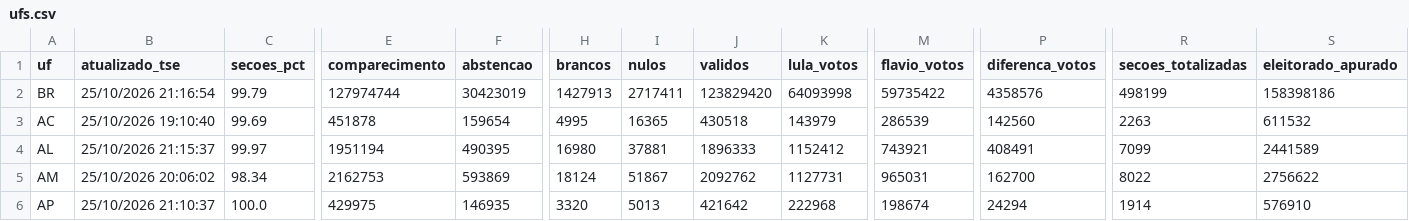
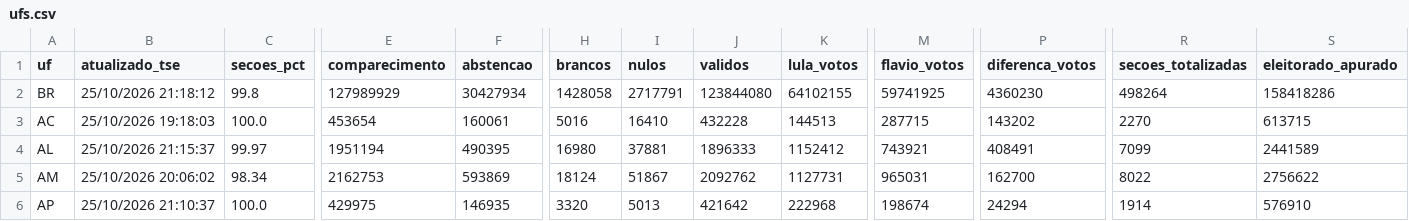
Before and after one commit to vizudados/eleicoes-2026, a CSV file: dados/apuracao/ufs.csv, drawn as a sheet; only a part is shown, gaps mark what is left out; the diff covers the shown part only; the diff names each change by its address in the sheet, - before the commit and + after, or states it on an @@ line.

```diff
--- a/dados/apuracao/ufs.csv
+++ b/dados/apuracao/ufs.csv
-B2 (atualizado_tse): 25/10/2026 21:16:54
+B2 (atualizado_tse): 25/10/2026 21:18:12
-C2 (secoes_pct): 99.79
+C2 (secoes_pct): 99.8
-E2 (comparecimento): 127974744
+E2 (comparecimento): 127989929
-F2 (abstencao): 30423019
+F2 (abstencao): 30427934
-H2 (brancos): 1427913
+H2 (brancos): 1428058
-I2 (nulos): 2717411
+I2 (nulos): 2717791
-J2 (validos): 123829420
+J2 (validos): 123844080
-K2 (lula_votos): 64093998
+K2 (lula_votos): 64102155
-M2 (flavio_votos): 59735422
+M2 (flavio_votos): 59741925
-P2 (diferenca_votos): 4358576
+P2 (diferenca_votos): 4360230
-R2 (secoes_totalizadas): 498199
+R2 (secoes_totalizadas): 498264
-S2 (eleitorado_apurado): 158398186
+S2 (eleitorado_apurado): 158418286
-B3 (atualizado_tse): 25/10/2026 19:10:40
+B3 (atualizado_tse): 25/10/2026 19:18:03
-C3 (secoes_pct): 99.69
+C3 (secoes_pct): 100.0
-E3 (comparecimento): 451878
+E3 (comparecimento): 453654
-F3 (abstencao): 159654
+F3 (abstencao): 160061
-H3 (brancos): 4995
+H3 (brancos): 5016
-I3 (nulos): 16365
+I3 (nulos): 16410
-J3 (validos): 430518
+J3 (validos): 432228
-K3 (lula_votos): 143979
+K3 (lula_votos): 144513
-M3 (flavio_votos): 286539
+M3 (flavio_votos): 287715
-P3 (diferenca_votos): 142560
+P3 (diferenca_votos): 143202
-R3 (secoes_totalizadas): 2263
+R3 (secoes_totalizadas): 2270
-S3 (eleitorado_apurado): 611532
+S3 (eleitorado_apurado): 613715
```
Also changed, not shown: 77 edited cells elsewhere in this file, dados/apuracao/historico.csv, 1 other file.
